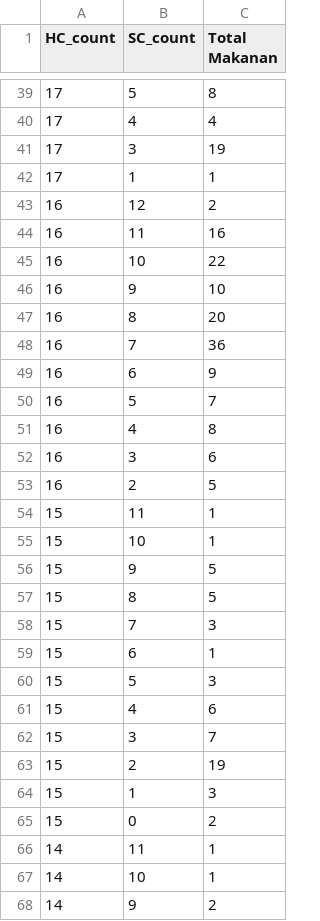
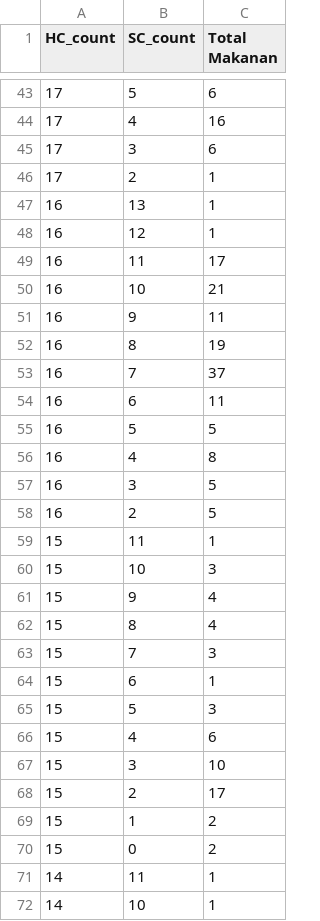
Before and after one commit to dickyfp6/chronobite, a CSV file: Data Processed/04_hc_sc_analysis.csv, drawn as a sheet; only a part is shown, gaps mark what is left out; the shorter side is filled out with more unchanged rows; the diff covers the shown part only.

```diff
--- a/Data Processed/04_hc_sc_analysis.csv
+++ b/Data Processed/04_hc_sc_analysis.csv
@@ -39,20 +43,21 @@ HC_count,SC_count,Total Makanan
-17,5,8
-17,4,4
-17,3,19
-17,1,1
-16,12,2
-16,11,16
-16,10,22
-16,9,10
-16,8,20
-16,7,36
-16,6,9
-16,5,7
+17,5,6
+17,4,16
+17,3,6
+17,2,1
+16,13,1
+16,12,1
+16,11,17
+16,10,21
+16,9,11
+16,8,19
+16,7,37
+16,6,11
+16,5,5
 16,4,8
-16,3,6
+16,3,5
 16,2,5
 15,11,1
-15,10,1
-15,9,5
-15,8,5
+15,10,3
+15,9,4
+15,8,4
 15,7,3
@@ -61,5 +66,5 @@ HC_count,SC_count,Total Makanan
 15,4,6
-15,3,7
-15,2,19
-15,1,3
+15,3,10
+15,2,17
+15,1,2
 15,0,2
```
Also changed, not shown: 5 added rows and 37 edited cells elsewhere in this file, Data Processed/03_missing_analysis.csv, 16 other files.
